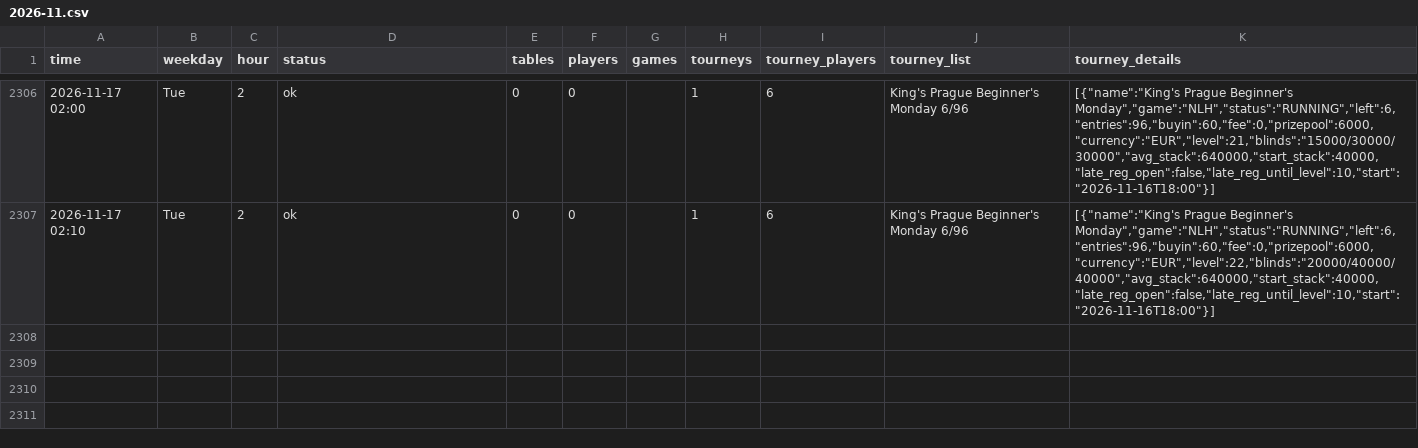
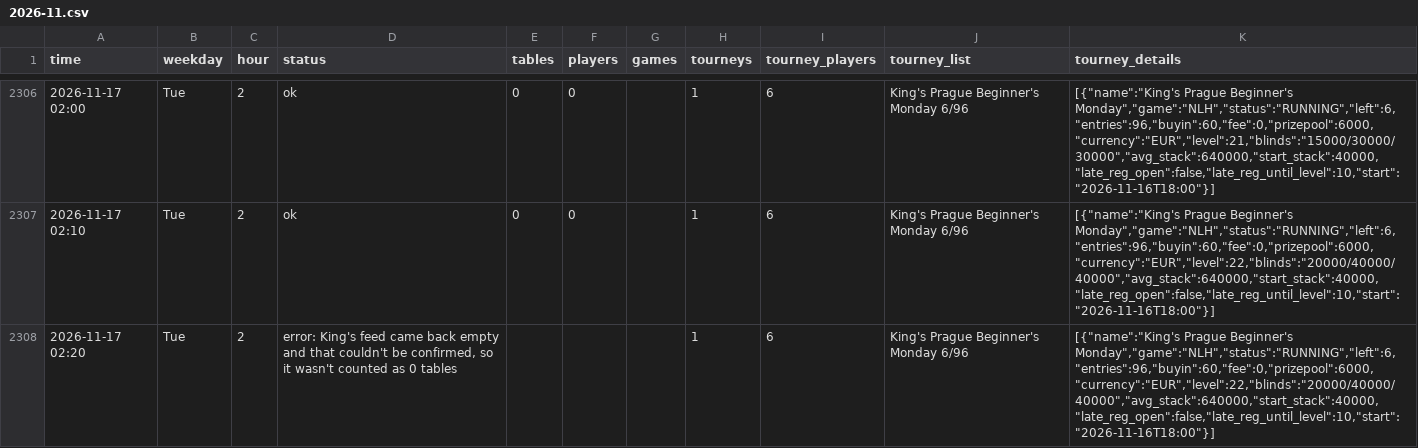
Before and after one commit to legendtoss/kings-tracker, a CSV file: data/kings-prague/2026-11.csv, drawn as a sheet; only a part is shown, gaps mark what is left out.

```diff
--- a/data/kings-prague/2026-11.csv
+++ b/data/kings-prague/2026-11.csv
@@ -2307 +2307,2 @@
 2026-11-17 02:10,Tue,2,ok,0,0,,1,6,King's Prague Beginner's Monday 6/96,"[{""name"":""King's Prague Beginner's Monday"",""game"":""NLH"",""status"":""RUNNING"",""left"":6,""entries"":96,""buyin"":60,""fee"":0,""prizepool"":6000,""currency"":""EUR"",""level"":22,""blinds"":""20000/40000/40000"",""avg_stack"":640000,""start_stack"":40000,""late_reg_open"":false,""late_reg_until_level"":10,""start"":""2026-11-16T18:00""}]"
+2026-11-17 02:20,Tue,2,"error: King's feed came back empty and that couldn't be confirmed, so it wasn't counted as 0 tables",,,,1,6,King's Prague Beginner's Monday 6/96,"[{""name"":""King's Prague Beginner's Monday"",""game"":""NLH"",""status"":""RUNNING"",""left"":6,""entries"":96,""buyin"":60,""fee"":0,""prizepool"":6000,""currency"":""EUR"",""level"":22,""blinds"":""20000/40000/40000"",""avg_stack"":640000,""start_stack"":40000,""late_reg_open"":false,""late_reg_until_level"":10,""start"":""2026-11-16T18:00""}]"
```
Also changed, not shown: data/2026-11.csv, data/banco/2026-11.csv, 9 other files.
